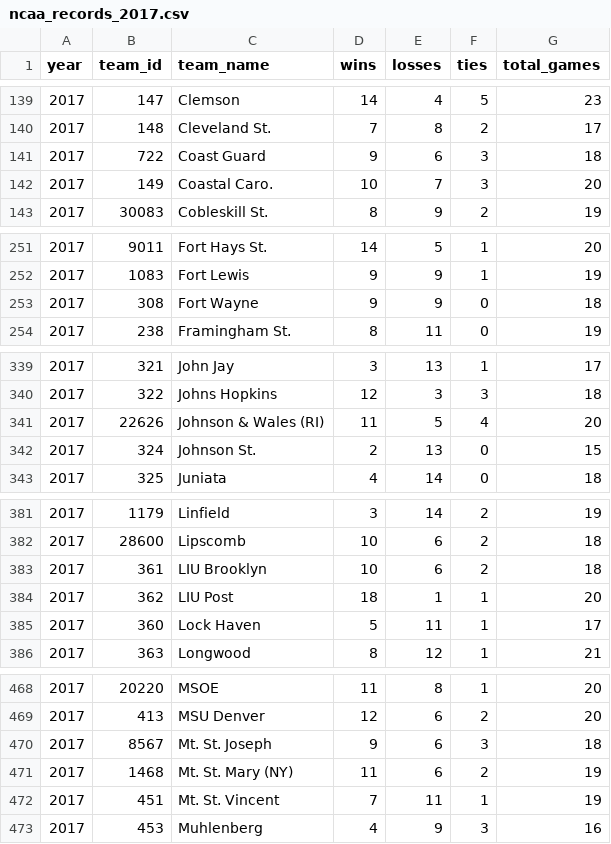
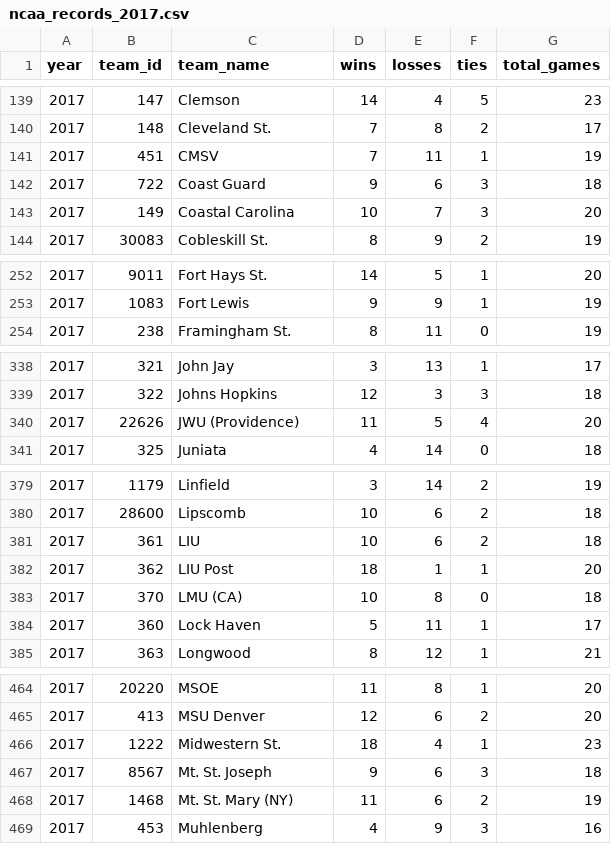
Before and after one commit to octonion/soccer-m, a CSV file: ncaa/csv/ncaa_records_2017.csv, drawn as a sheet; only a part is shown, gaps mark what is left out; the diff covers the shown part only.

```diff
--- a/ncaa/csv/ncaa_records_2017.csv
+++ b/ncaa/csv/ncaa_records_2017.csv
@@ -140,4 +140,5 @@ year,team_id,team_name,wins,losses,ties,total_games
 2017,148,Cleveland St.,7,8,2,17
+2017,451,CMSV,7,11,1,19
 2017,722,Coast Guard,9,6,3,18
-2017,149,Coastal Caro.,10,7,3,20
+2017,149,Coastal Carolina,10,7,3,20
 2017,30083,Cobleskill St.,8,9,2,19
@@ -252,3 +253,2 @@ year,team_id,team_name,wins,losses,ties,total_games
 2017,1083,Fort Lewis,9,9,1,19
-2017,308,Fort Wayne,9,9,0,18
 2017,238,Framingham St.,8,11,0,19
@@ -340,4 +339,3 @@ year,team_id,team_name,wins,losses,ties,total_games
 2017,322,Johns Hopkins,12,3,3,18
-2017,22626,Johnson & Wales (RI),11,5,4,20
-2017,324,Johnson St.,2,13,0,15
+2017,22626,JWU (Providence),11,5,4,20
 2017,325,Juniata,4,14,0,18
@@ -382,4 +380,5 @@ year,team_id,team_name,wins,losses,ties,total_games
 2017,28600,Lipscomb,10,6,2,18
-2017,361,LIU Brooklyn,10,6,2,18
+2017,361,LIU,10,6,2,18
 2017,362,LIU Post,18,1,1,20
+2017,370,LMU (CA),10,8,0,18
 2017,360,Lock Haven,5,11,1,17
@@ -469,5 +465,5 @@ year,team_id,team_name,wins,losses,ties,total_games
 2017,413,MSU Denver,12,6,2,20
+2017,1222,Midwestern St.,18,4,1,23
 2017,8567,Mt. St. Joseph,9,6,3,18
 2017,1468,Mt. St. Mary (NY),11,6,2,19
-2017,451,Mt. St. Vincent,7,11,1,19
 2017,453,Muhlenberg,4,9,3,16
```
Also changed, not shown: 5 added rows, 4 removed rows and 10 edited cells elsewhere in this file, ncaa/csv/ncaa_games_2017.csv, ncaa/csv/ncaa_games_2018.csv, 26 other files.
